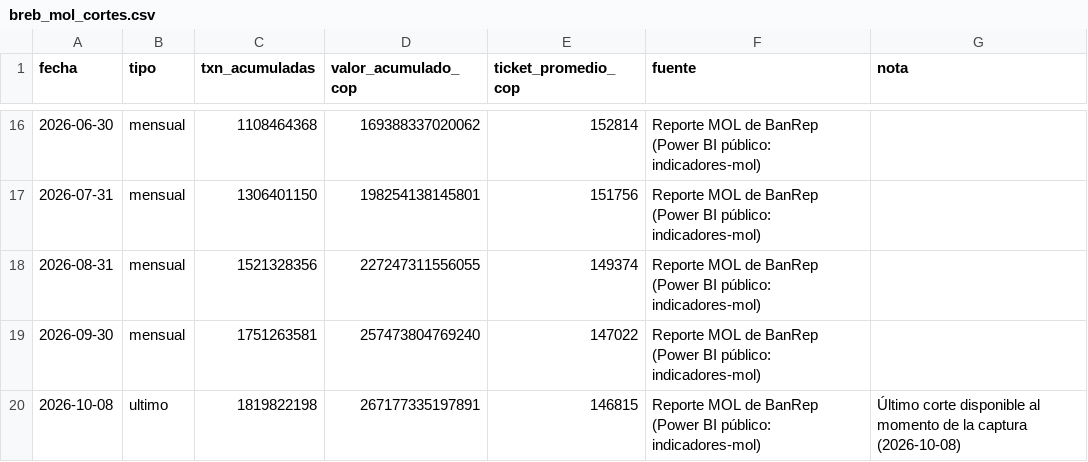
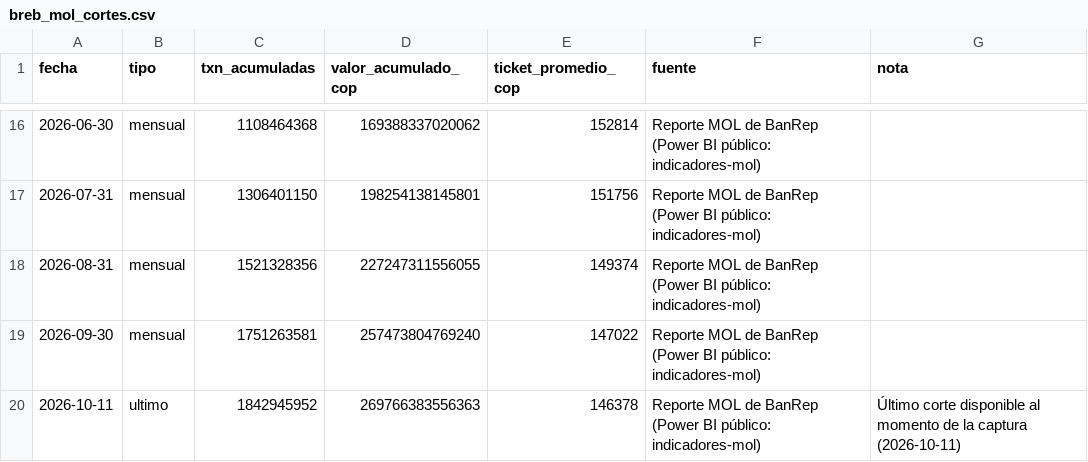
Before and after one commit to danielcastaed/breb-intelligence, a CSV file: data/breb_mol_cortes.csv, drawn as a sheet; only a part is shown, gaps mark what is left out; removed rows and columns are numbered as before the commit, all else as after; the diff names each change by its address in the sheet, - before the commit and + after, or states it on an @@ line.

```diff
--- a/data/breb_mol_cortes.csv
+++ b/data/breb_mol_cortes.csv
-row 20: 2026-10-08 | ultimo | 1819822198 | 267177335197891 | 146815 | Reporte MOL de BanRep (Power BI público: indicadores-mol) | Último corte disponible al momento de la captura (2026-10-08)
+row 20: 2026-10-11 | ultimo | 1842945952 | 269766383556363 | 146378 | Reporte MOL de BanRep (Power BI público: indicadores-mol) | Último corte disponible al momento de la captura (2026-10-11)
```
Also changed, not shown: data/breb_diario_mol.csv, data/breb_dice_composicion.csv, 4 other files.
